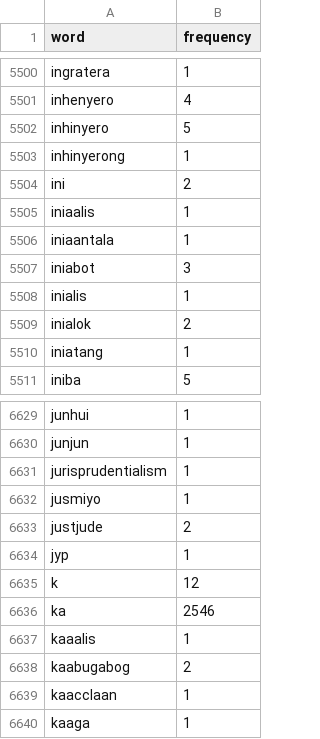
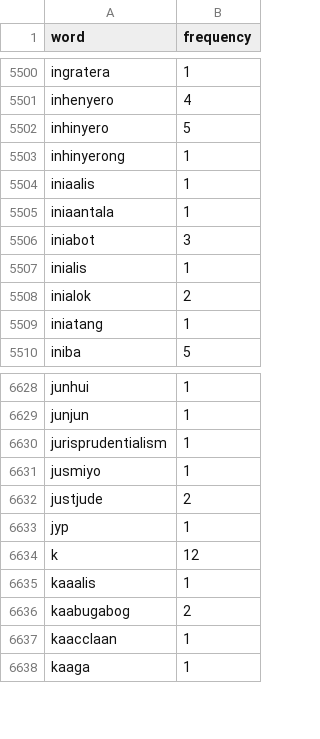
Before and after one commit to J10-A8ARR3/takluban-rvmp, a CSV file: tklbn-backend/datasets/FNLI-Dictionary/tagalog_dictionary.csv, drawn as a sheet; only a part is shown, gaps mark what is left out.

Commit message:
fixed FNLI

```diff
--- a/tklbn-backend/datasets/FNLI-Dictionary/tagalog_dictionary.csv
+++ b/tklbn-backend/datasets/FNLI-Dictionary/tagalog_dictionary.csv
@@ -5503,3 +5503,2 @@ inhinyero,5
 inhinyerong,1
-ini,2
 iniaalis,1
@@ -6635,3 +6634,2 @@ jyp,1
 k,12
-ka,2546
 kaaalis,1
```
Also changed, not shown: tklbn-backend/datasets/FNLI-Dictionary/bikol_dictionary.csv, tklbn-backend/datasets/FNLI-Dictionary/cebuano_dictionary.csv, 2 other files.
